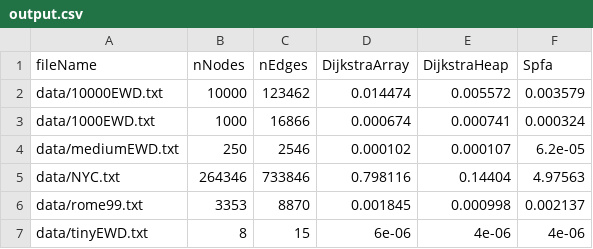
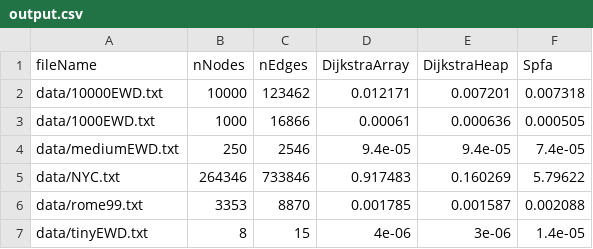
Before and after one commit to yzchen/shortest-path, a CSV file: shortest-path-cpp/output/output.csv, drawn as a sheet.

```diff
--- a/shortest-path-cpp/output/output.csv
+++ b/shortest-path-cpp/output/output.csv
@@ -1,7 +1,7 @@
 fileName,nNodes,nEdges,DijkstraArray,DijkstraHeap,Spfa
-data/10000EWD.txt,10000,123462,0.014474,0.005572,0.003579
-data/1000EWD.txt,1000,16866,0.000674,0.000741,0.000324
-data/mediumEWD.txt,250,2546,0.000102,0.000107,6.2e-05
-data/NYC.txt,264346,733846,0.798116,0.14404,4.97563
-data/rome99.txt,3353,8870,0.001845,0.000998,0.002137
-data/tinyEWD.txt,8,15,6e-06,4e-06,4e-06
+data/10000EWD.txt,10000,123462,0.012171,0.007201,0.007318
+data/1000EWD.txt,1000,16866,0.00061,0.000636,0.000505
+data/mediumEWD.txt,250,2546,9.4e-05,9.4e-05,7.4e-05
+data/NYC.txt,264346,733846,0.917483,0.160269,5.79622
+data/rome99.txt,3353,8870,0.001785,0.001587,0.002088
+data/tinyEWD.txt,8,15,4e-06,3e-06,1.4e-05
```
Also changed, not shown: 5 other files.
